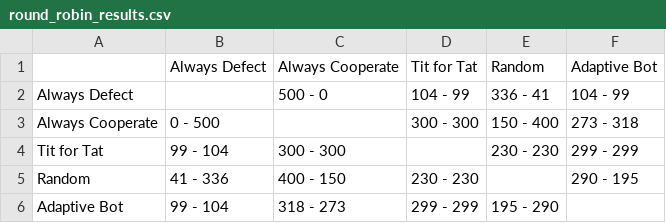
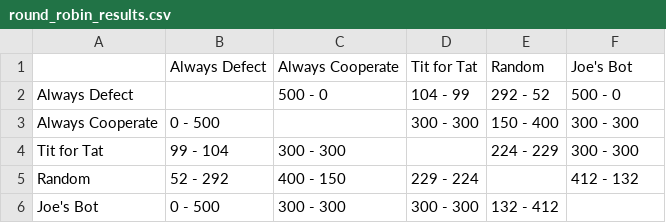
Before and after one commit to joeeliang/prisoners-dilemma, a CSV file: round_robin_results.csv, drawn as a sheet.

```diff
--- a/round_robin_results.csv
+++ b/round_robin_results.csv
@@ -1,6 +1,6 @@
-,Always Defect,Always Cooperate,Tit for Tat,Random,Adaptive Bot
-Always Defect,,500 - 0,104 - 99,336 - 41,104 - 99
-Always Cooperate,0 - 500,,300 - 300,150 - 400,273 - 318
-Tit for Tat,99 - 104,300 - 300,,230 - 230,299 - 299
-Random,41 - 336,400 - 150,230 - 230,,290 - 195
-Adaptive Bot,99 - 104,318 - 273,299 - 299,195 - 290,
+,Always Defect,Always Cooperate,Tit for Tat,Random,Joe's Bot
+Always Defect,,500 - 0,104 - 99,292 - 52,500 - 0
+Always Cooperate,0 - 500,,300 - 300,150 - 400,300 - 300
+Tit for Tat,99 - 104,300 - 300,,224 - 229,300 - 300
+Random,52 - 292,400 - 150,229 - 224,,412 - 132
+Joe's Bot,0 - 500,300 - 300,300 - 300,132 - 412,
```
Also changed, not shown: summary_statistics.csv, 15 other files.
